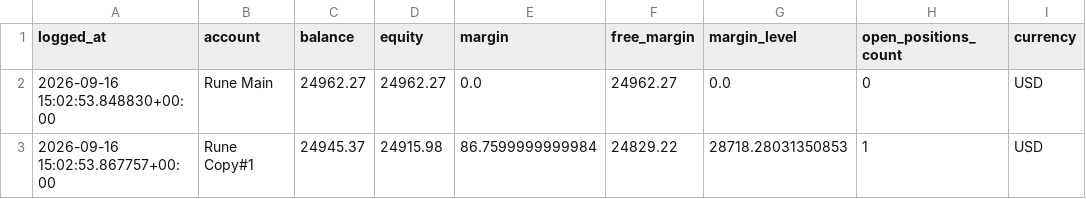
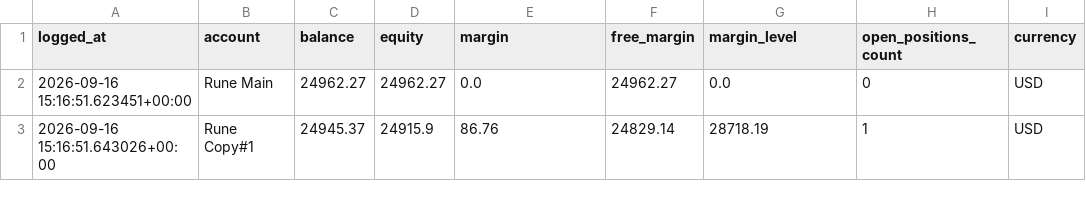
Before and after one commit to Runetherune/trading-dashboard, a CSV file: account_status.csv, drawn as a sheet.

```diff
--- a/account_status.csv
+++ b/account_status.csv
@@ -1,3 +1,3 @@
 logged_at,account,balance,equity,margin,free_margin,margin_level,open_positions_count,currency
-2026-09-16 15:02:53.848830+00:00,Rune Main,24962.27,24962.27,0.0,24962.27,0.0,0,USD
-2026-09-16 15:02:53.867757+00:00,Rune Copy#1,24945.37,24915.98,86.7599999999984,24829.22,28718.28031350853,1,USD
+2026-09-16 15:16:51.623451+00:00,Rune Main,24962.27,24962.27,0.0,24962.27,0.0,0,USD
+2026-09-16 15:16:51.643026+00:00,Rune Copy#1,24945.37,24915.9,86.76,24829.14,28718.19,1,USD
```
Also changed, not shown: activity_log.csv, 1 other file.
